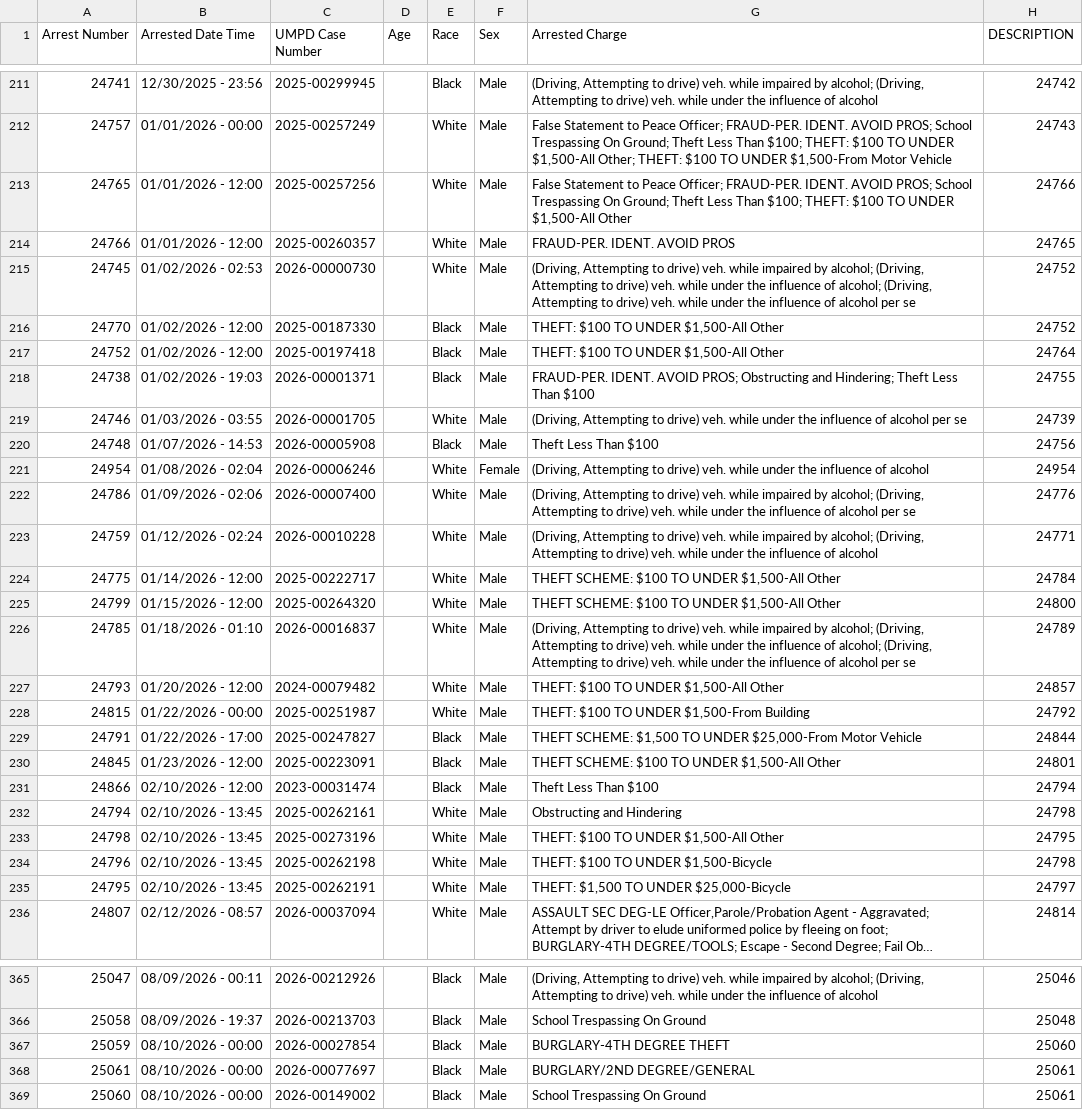
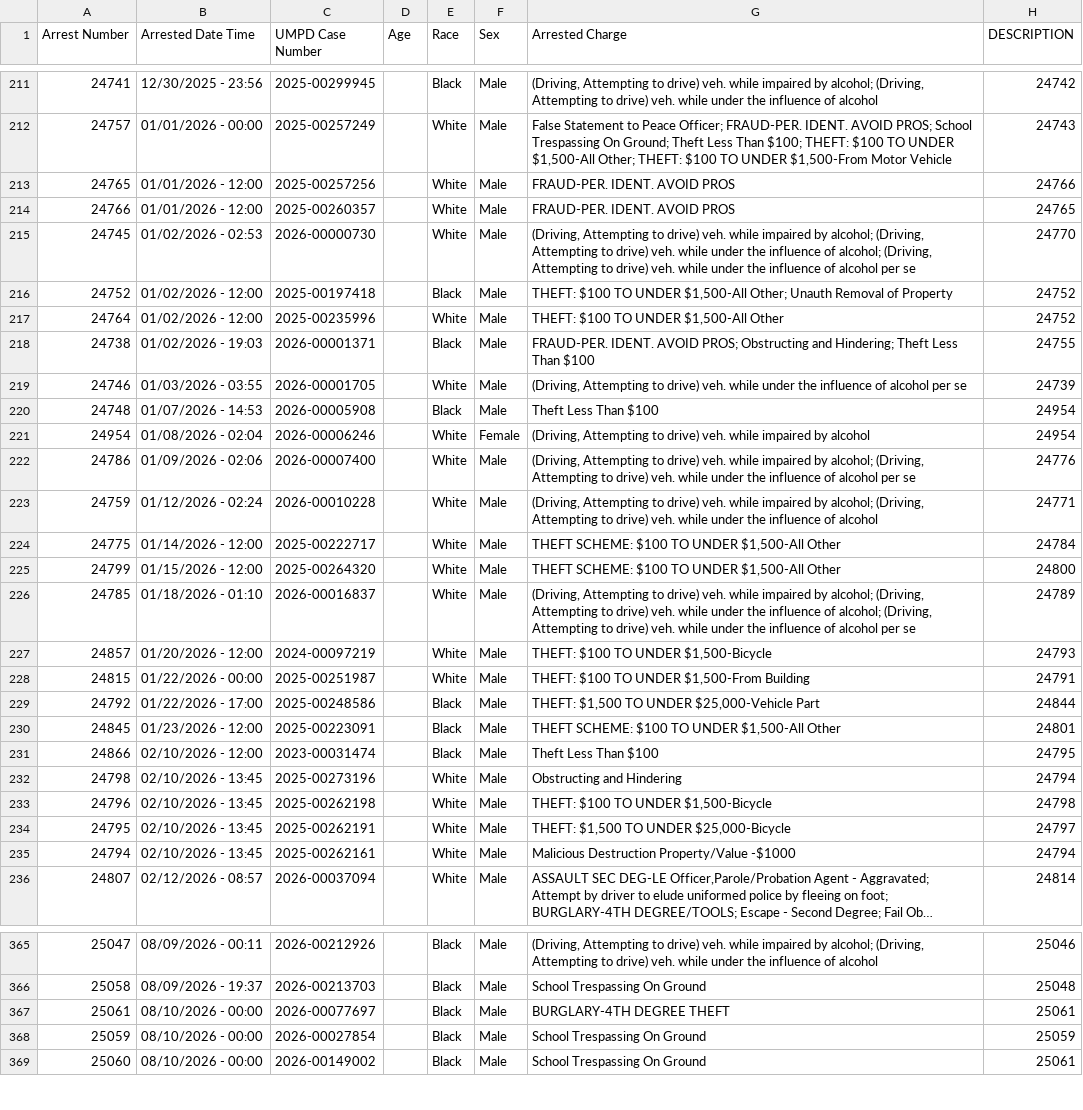
Before and after one commit to dwillis/umpd-logs, a CSV file: data/all-police-arrests.csv, drawn as a sheet; only a part is shown, gaps mark what is left out; long unchanged cells end in …; removed rows and columns are numbered as before the commit, all else as after; the diff covers the shown part only; the diff names each change by its address in the sheet, - before the commit and + after, or states it on an @@ line.

```diff
--- a/data/all-police-arrests.csv
+++ b/data/all-police-arrests.csv
-G213 (Arrested Charge): False Statement to Peace Officer; FRAUD-PER. IDENT. AVOID PROS; School Trespassing On Ground; Theft Less Than $100; THEFT: $100 TO UNDER $1,500-All Other
+G213 (Arrested Charge): FRAUD-PER. IDENT. AVOID PROS
-H215 (DESCRIPTION): 24752
+H215 (DESCRIPTION): 24770
@@ row 216 moved to row 432: 24770 @@
-G216 (Arrested Charge): …UNDER $1,500-All Other
+G216 (Arrested Charge): …UNDER $1,500-All Other; Unauth Removal of Property
-H216 (DESCRIPTION): 24764
+H216 (DESCRIPTION): 24752
@@ row 454 moved to row 217: 24764 @@
-H220 (DESCRIPTION): 24756
+H220 (DESCRIPTION): 24954
-G221 (Arrested Charge): …veh. while under the influence of alcohol
+G221 (Arrested Charge): …veh. while impaired by alcohol
@@ row 227 moved to row 433: 24793 @@
@@ row 433 moved to row 227: 24857 @@
-H228 (DESCRIPTION): 24792
+H228 (DESCRIPTION): 24791
-A229 (Arrest Number): 24791
+A229 (Arrest Number): 24792
-C229 (UMPD Case Number): 2025-00247827
+C229 (UMPD Case Number): 2025-00248586
-G229 (Arrested Charge): THEFT SCHEME: $1,500 TO UNDER $25,000-From Motor Vehicle
+G229 (Arrested Charge): THEFT: $1,500 TO UNDER $25,000-Vehicle Part
-H231 (DESCRIPTION): 24794
+H231 (DESCRIPTION): 24795
-row 232: 24794 | 02/10/2026 - 13:45 | 2025-00262161 |  | White | Male | Obstructing and Hindering | 24798
-G232 (Arrested Charge): THEFT: $100 TO UNDER $1,500-All Other
+G232 (Arrested Charge): Obstructing and Hindering
-H232 (DESCRIPTION): 24795
+H232 (DESCRIPTION): 24794
+row 235: 24794 | 02/10/2026 - 13:45 | 2025-00262161 |  | White | Male | Malicious Destruction Property/Value -$1000 | 24794
-row 367: 25059 | 08/10/2026 - 00:00 | 2026-00027854 |  | Black | Male | BURGLARY-4TH DEGREE THEFT | 25060
-G367 (Arrested Charge): BURGLARY/2ND DEGREE/GENERAL
+G367 (Arrested Charge): BURGLARY-4TH DEGREE THEFT
+row 368: 25059 | 08/10/2026 - 00:00 | 2026-00027854 |  | Black | Male | School Trespassing On Ground | 25059
```
Also changed, not shown: 4 added rows, 4 removed rows, 7 moved rows and 6 edited cells elsewhere in this file, data/new_cases.csv, 2 other files.
